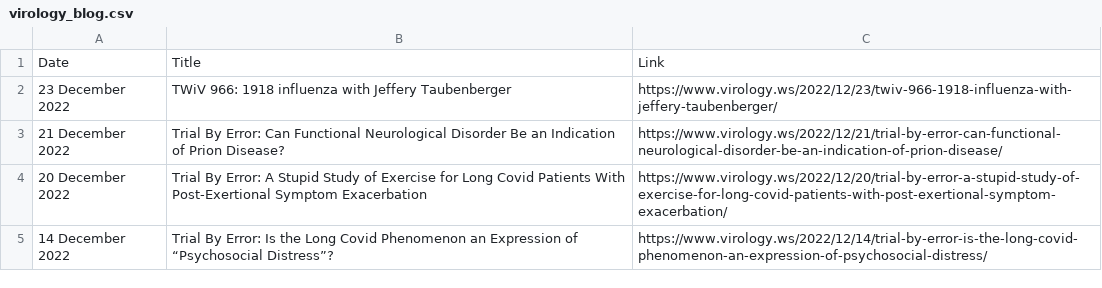
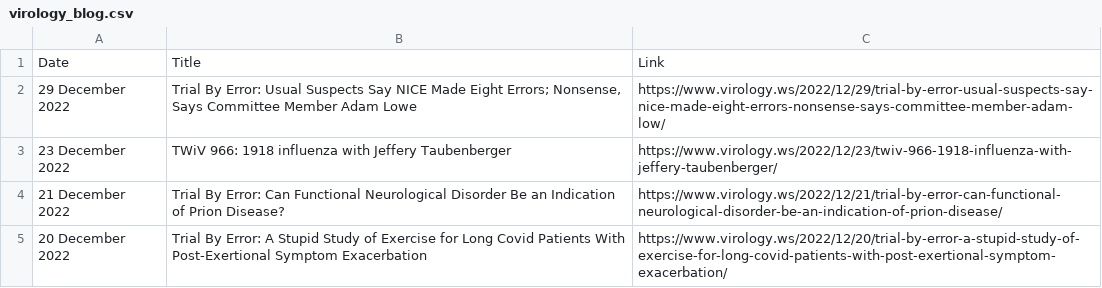
Before and after one commit to bbennett80/virology_blog, a CSV file: virology_blog.csv, drawn as a sheet; only a part is shown; the shorter side is filled out with more unchanged rows.

```diff
--- a/virology_blog.csv
+++ b/virology_blog.csv
@@ -1,2 +1,3 @@
 Date,Title,Link
+29 December 2022,"Trial By Error: Usual Suspects Say NICE Made Eight Errors; Nonsense, Says Committee Member Adam Lowe",https://www.virology.ws/2022/12/29/trial-by-error-usual-suspects-say-nice-made-eight-errors-nonsense-says-committee-member-adam-low/
 23 December 2022,TWiV 966: 1918 influenza with Jeffery Taubenberger,https://www.virology.ws/2022/12/23/twiv-966-1918-influenza-with-jeffery-taubenberger/
```
